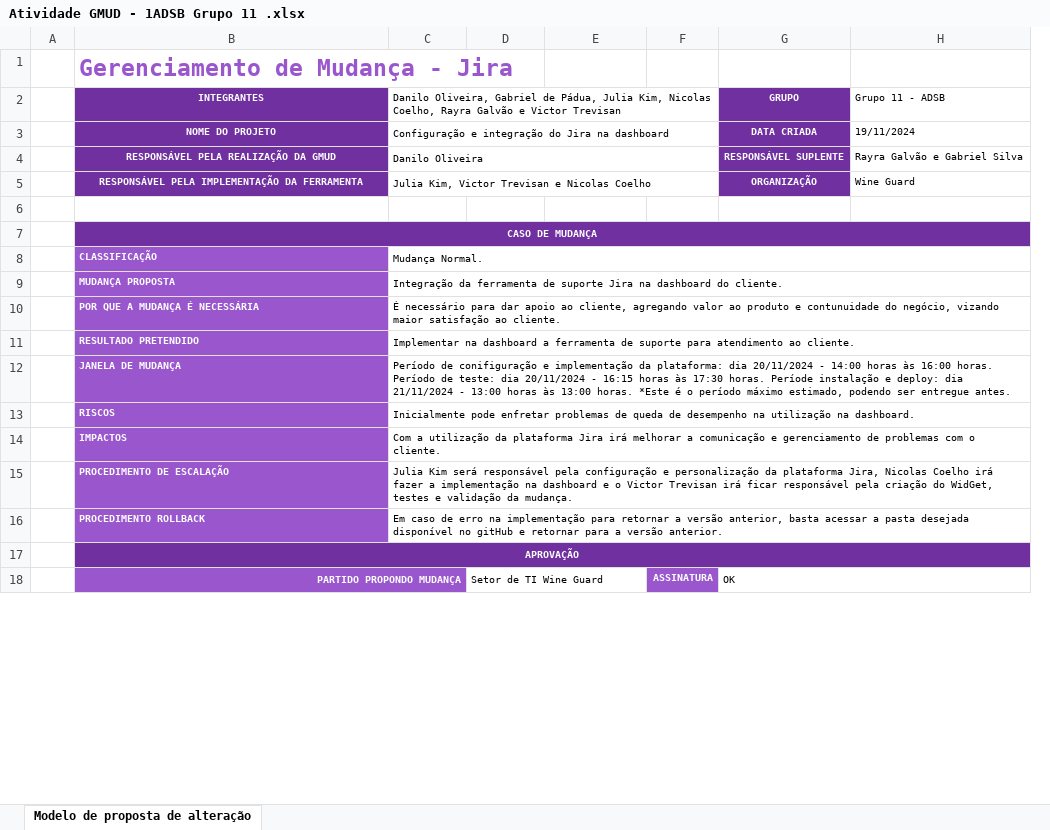
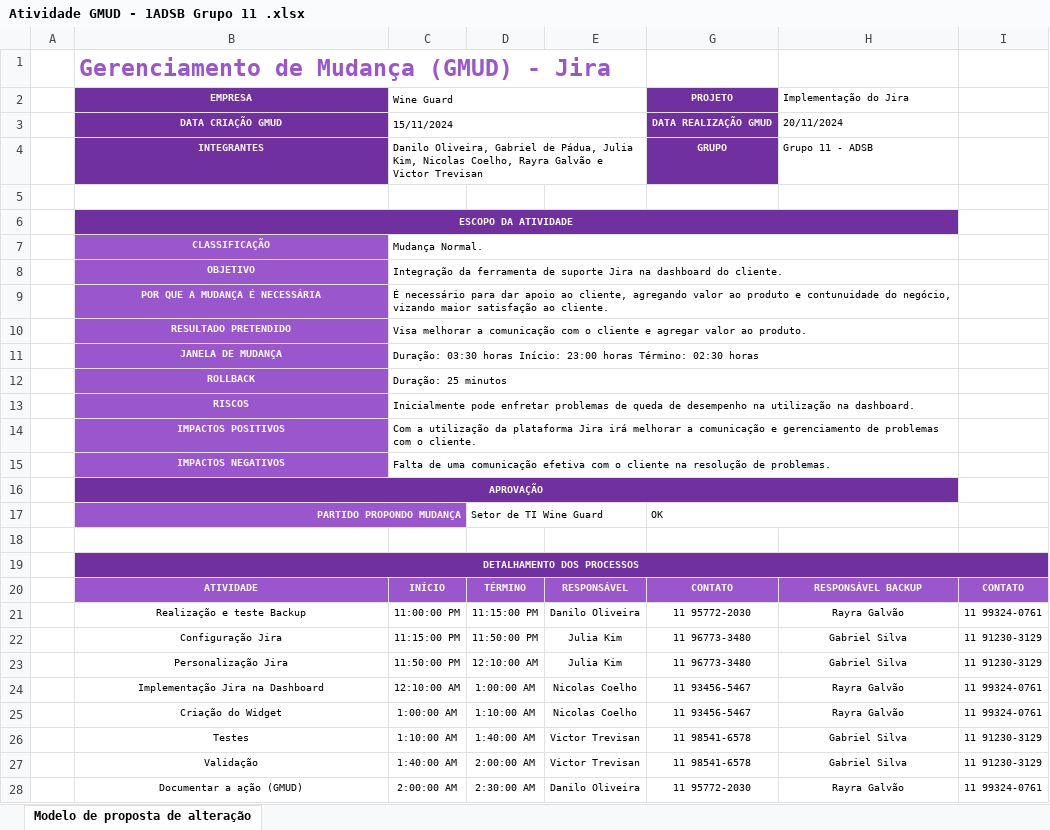
Before and after one commit to gitVictorTrevisan/Wine-Guard, an Excel workbook: Sprint 03/Atividade GMUD - 1ADSB Grupo 11 .xlsx, sheet Modelo de proposta de alteração, drawn as a sheet; only a part is shown; values as stored, in another font and other column widths than the file's, no borders; conditional formats not drawn; removed rows and columns are numbered as before the commit, all else as after; the diff covers the shown part only; the diff names each change by its address in the sheet, - before the commit and + after, or states it on an @@ line.

Commit message:
GMUD atualizada

```diff
--- a/Sprint 03/Atividade GMUD - 1ADSB Grupo 11 .xlsx (sheet Modelo de proposta de alteração)
+++ b/Sprint 03/Atividade GMUD - 1ADSB Grupo 11 .xlsx (sheet Modelo de proposta de alteração)
@@ column F hidden, row 18: ASSINATURA @@
+column I, empty
-B1: Gerenciamento de Mudança - Jira
+B1: Gerenciamento de Mudança (GMUD) - Jira
+row 2:  | EMPRESA | Wine Guard |  |  | PROJETO | Implementação do Jira
+row 3:  | DATA CRIAÇÃO GMUD | 15/11/2024 |  |  | DATA REALIZAÇÃO GMUD | 20/11/2024
-row 3:  | NOME DO PROJETO | Configuração e integração do Jira na dashboard |  |  |  | DATA CRIADA | 19/11/2024
-row 4:  | RESPONSÁVEL PELA REALIZAÇÃO DA GMUD | Danilo Oliveira |  |  |  | RESPONSÁVEL SUPLENTE | Rayra Galvão e Gabriel Silva
-row 5:  | RESPONSÁVEL PELA IMPLEMENTAÇÃO DA FERRAMENTA | Julia Kim, Victor Trevisan e Nicolas Coelho |  |  |  | ORGANIZAÇÃO | Wine Guard
-B6: CASO DE MUDANÇA
+B6: ESCOPO DA ATIVIDADE
-B7:B11 alignment: left
+B7:B11 alignment: center
-B8: MUDANÇA PROPOSTA
+B8: OBJETIVO
-C10: Implementar na dashboard a ferramenta de suporte para atendimento ao cliente.
+C10: Visa melhorar a comunicação com o cliente e agregar valor ao produto.
-C11: Período de conifiguração e implementação da plataforma: dia 20/11/2024 - 14:00 horas às 16:00 horas. Período de teste: dia 20/11/2024 - 16:15 horas às 17:30 horas. Període instalação e deploy: dia 21/11/2024 - 13:00 horas às 13:00 horas. *Este é o período máximo estimado, podendo ser entregue antes.
+C11: Duração: 03:30 horas Início: 23:00 horas Término: 02:30 horas
+row 12:  | ROLLBACK | Duração: 25 minutos
-B13:B14 alignment: left
+B13:B14 alignment: center
-B14: IMPACTOS
+B14: IMPACTOS POSITIVOS
-row 15:  | PROCEDIMENTO DE ESCALAÇÃO | Julia Kim será responsável pela configuração e personalização da plataforma Jira, Nicolas Coelho irá fazer a implementação na dashboard e o Victor Trevisan irá ficar responsável pela criação do WidGet, testes e validação da mudança.
-row 16:  | PROCEDIMENTO ROLLBACK | Em caso de erro na implementação para retornar a versão anterior, basta acessar a pasta desejada disponível no gitHub e retornar para a versão anterior.
+row 15:  | IMPACTOS NEGATIVOS | Falta de uma comunicação efetiva com o cliente na resolução de problemas.
+row 18: (empty)
+row 19:  | DETALHAMENTO DOS PROCESSOS
+row 20:  | ATIVIDADE | INÍCIO | TÉRMINO | RESPONSÁVEL | CONTATO | RESPONSÁVEL BACKUP | CONTATO
+row 21:  | Realização e teste Backup | 11:00:00 PM | 11:15:00 PM | Danilo Oliveira | 11 95772-2030 | Rayra Galvão | 11 99324-0761
+row 22:  | Configuração Jira | 11:15:00 PM | 11:50:00 PM | Julia Kim | 11 96773-3480 | Gabriel Silva | 11 91230-3129
+row 23:  | Personalização Jira | 11:50:00 PM | 12:10:00 AM | Julia Kim | 11 96773-3480 | Gabriel Silva | 11 91230-3129
+row 24:  | Implementação Jira na Dashboard | 12:10:00 AM | 1:00:00 AM | Nicolas Coelho | 11 93456-5467 | Rayra Galvão | 11 99324-0761
+row 25:  | Criação do Widget | 1:00:00 AM | 1:10:00 AM | Nicolas Coelho | 11 93456-5467 | Rayra Galvão | 11 99324-0761
+row 26:  | Testes | 1:10:00 AM | 1:40:00 AM | Victor Trevisan | 11 98541-6578 | Gabriel Silva | 11 91230-3129
+row 27:  | Validação | 1:40:00 AM | 2:00:00 AM | Victor Trevisan | 11 98541-6578 | Gabriel Silva | 11 91230-3129
+row 28:  | Documentar a ação (GMUD) | 2:00:00 AM | 2:30:00 AM | Danilo Oliveira | 11 95772-2030 | Rayra Galvão | 11 99324-0761
```
Also changed, not shown: 1 edited cell and cell formats elsewhere in this sheet.
